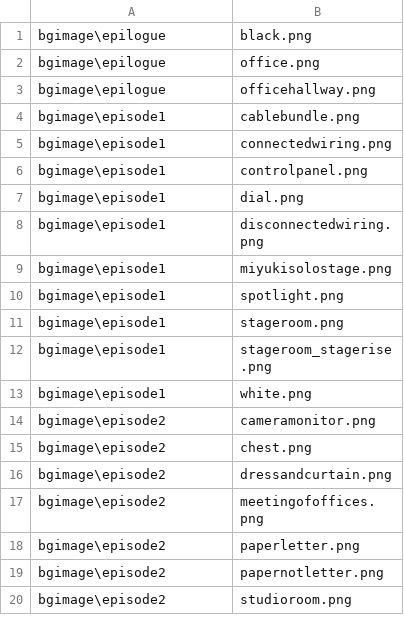
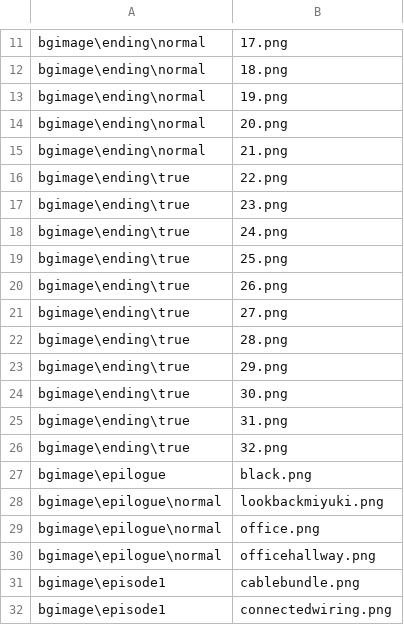
Before and after one commit to kokugomaru/3MoreHertzToUnison, a CSV file: data/others/plugin/loading/data/loaddata.csv, drawn as a sheet; only a part is shown, gaps mark what is left out; the shorter side is filled out with more unchanged rows; the diff covers the shown part only.

```diff
--- a/data/others/plugin/loading/data/loaddata.csv
+++ b/data/others/plugin/loading/data/loaddata.csv
@@ -1,4 +11,21 @@
+bgimage\ending\normal,17.png
+bgimage\ending\normal,18.png
+bgimage\ending\normal,19.png
+bgimage\ending\normal,20.png
+bgimage\ending\normal,21.png
+bgimage\ending\true,22.png
+bgimage\ending\true,23.png
+bgimage\ending\true,24.png
+bgimage\ending\true,25.png
+bgimage\ending\true,26.png
+bgimage\ending\true,27.png
+bgimage\ending\true,28.png
+bgimage\ending\true,29.png
+bgimage\ending\true,30.png
+bgimage\ending\true,31.png
+bgimage\ending\true,32.png
 bgimage\epilogue,black.png
-bgimage\epilogue,office.png
-bgimage\epilogue,officehallway.png
+bgimage\epilogue\normal,lookbackmiyuki.png
+bgimage\epilogue\normal,office.png
+bgimage\epilogue\normal,officehallway.png
 bgimage\episode1,cablebundle.png
```
Also changed, not shown: 16 added rows elsewhere in this file, 46 other files.
